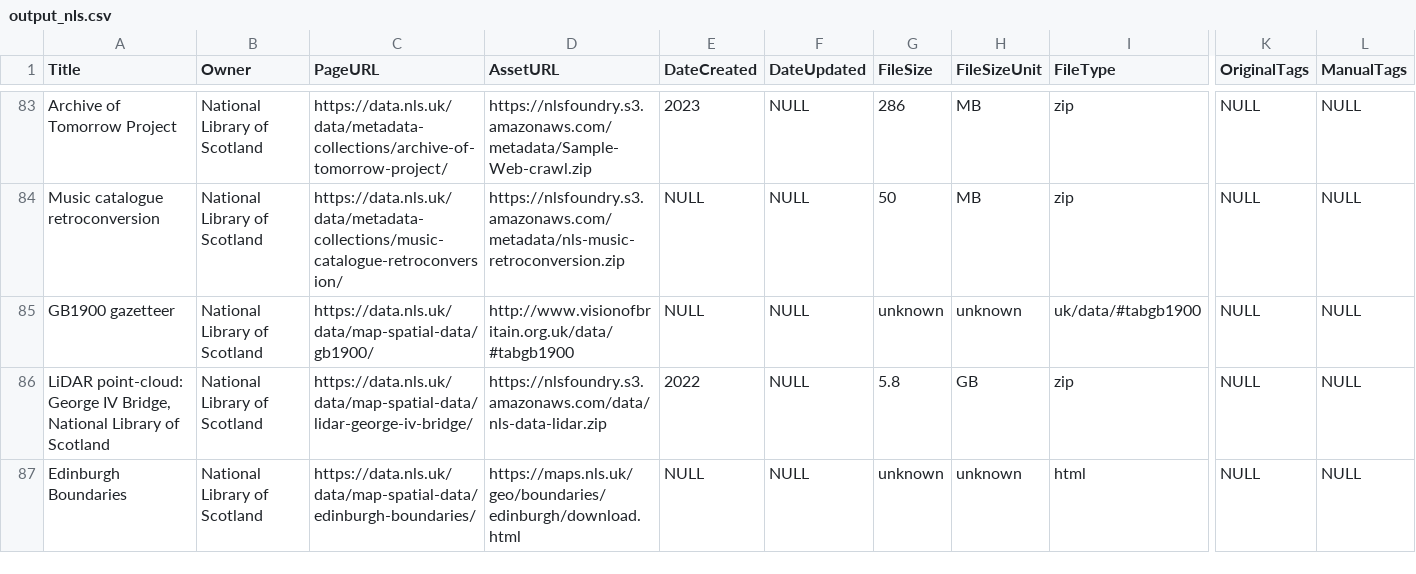
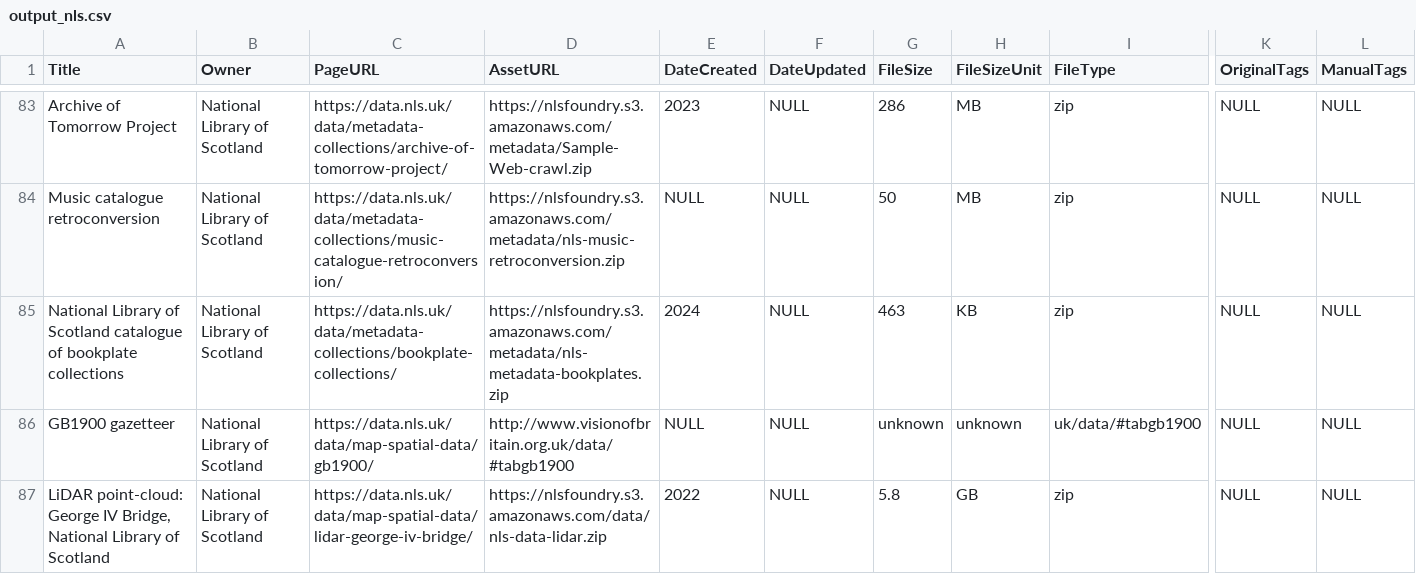
Before and after one commit to OpenDataScotland/the_od_bods, a CSV file: data/scraped-results/output_nls.csv, drawn as a sheet; only a part is shown, gaps mark what is left out; the shorter side is filled out with more unchanged rows; rows hold the shown columns only; the diff names each change by its address in the sheet, - before the commit and + after, or states it on an @@ line.

```diff
--- a/data/scraped-results/output_nls.csv
+++ b/data/scraped-results/output_nls.csv
+row 85: National Library of Scotland catalogue of bookplate collections | National Library of Scotland | https://data.nls.uk/data/metadata-collections/bookplate-collections/ | https://nlsfoundry.s3.amazonaws.com/metadata/nls-metadata-bookplates.zip | 2024 | NULL | 463 | KB | zip | NULL | NULL
```
Also changed, not shown: data/USMART/Cycling Scotland.csv, data/USMART/Dumfries and Galloway Council.csv, 13 other files.
